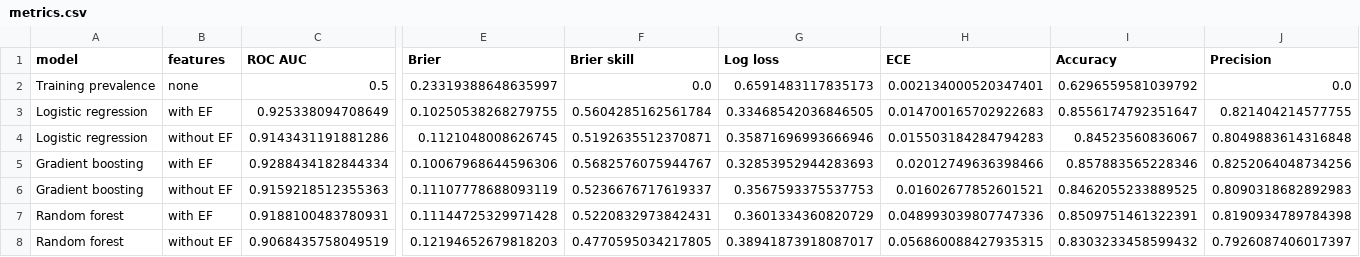
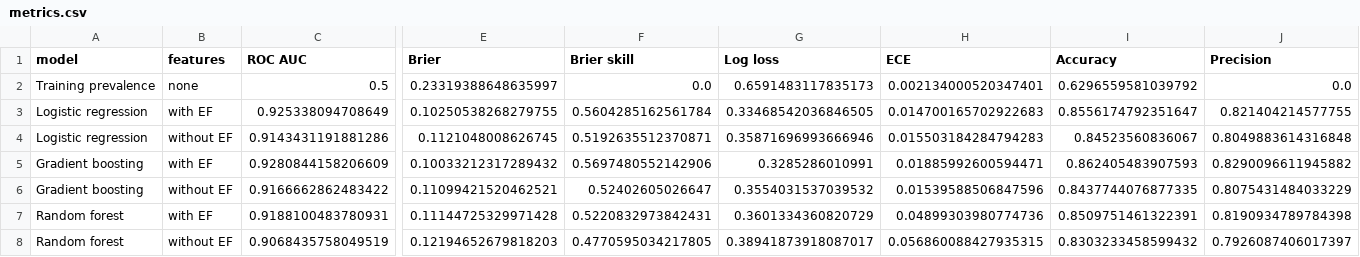
Before and after one commit to Break-Through-Tech/Thrivent-1A-financial-resilience-map, a CSV file: outputs/task3/metrics.csv, drawn as a sheet; only a part is shown, gaps mark what is left out; removed rows and columns are numbered as before the commit, all else as after; rows hold the shown columns only; the diff names each change by its address in the sheet, - before the commit and + after, or states it on an @@ line.

Commit message:
Update Task 3 metrics to tuned gradient boosting settings
Notebook 05's grid search selected max_depth=4 (with EF) and 3 (without EF).
Refit 08 with those settings, regenerate outputs/task3, and refresh the key results.

```diff
--- a/outputs/task3/metrics.csv
+++ b/outputs/task3/metrics.csv
-row 5: Gradient boosting | with EF | 0.9288434182844334 | 0.10067968644596306 | 0.5682576075944767 | 0.32853952944283693 | 0.02012749636398466 | 0.857883565228346 | 0.8252064048734256
-row 6: Gradient boosting | without EF | 0.9159218512355363 | 0.11107778688093119 | 0.5236676717619337 | 0.3567593375537753 | 0.01602677852601521 | 0.8462055233889525 | 0.8090318682892983
+row 5: Gradient boosting | with EF | 0.9280844158206609 | 0.10033212317289432 | 0.5697480552142906 | 0.3285286010991 | 0.01885992600594471 | 0.862405483907593 | 0.8290096611945882
+row 6: Gradient boosting | without EF | 0.9166662862483422 | 0.11099421520462521 | 0.52402605026647 | 0.3554031537039532 | 0.01539588506847596 | 0.8437744076877335 | 0.8075431484033229
-H7 (ECE): 0.048993039807747336
+H7 (ECE): 0.04899303980774736
```
Also changed, not shown: outputs/task3/bootstrap_intervals.csv, outputs/task3/bootstrap_paired_differences.csv, 4 other files.
